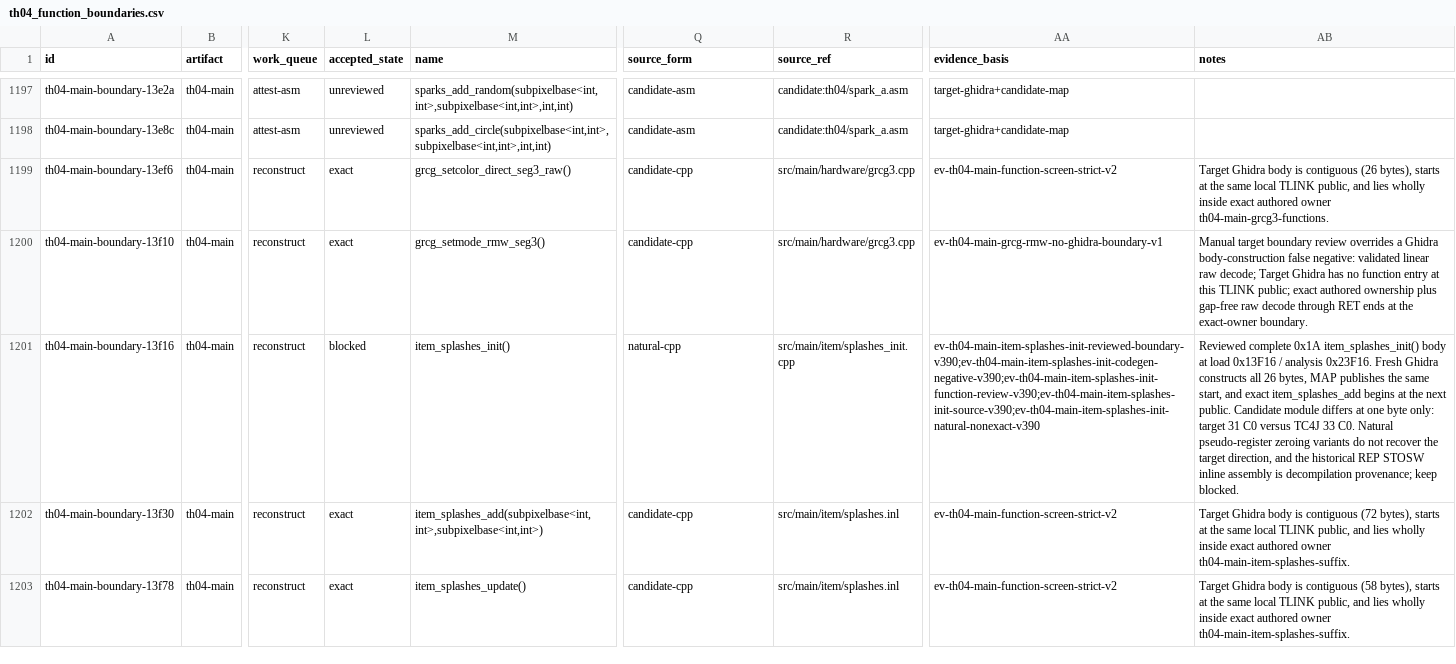
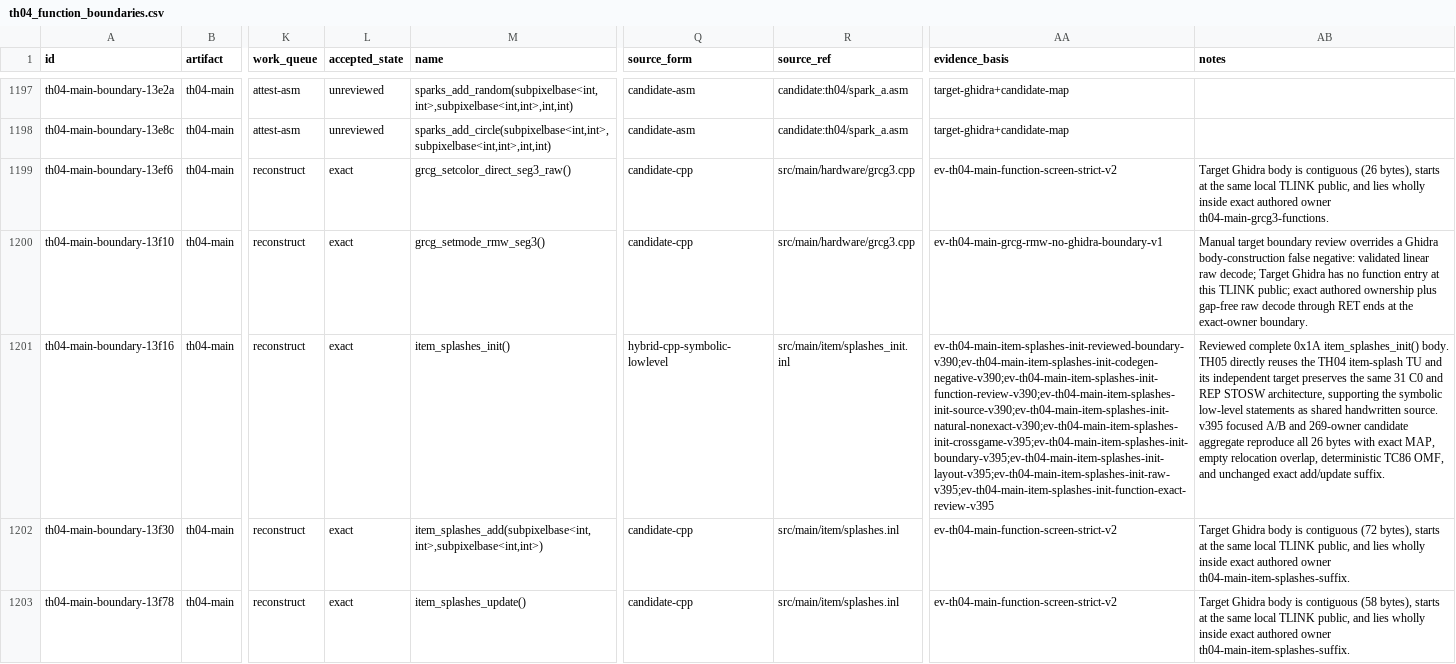
Before and after one commit to N0zoM1z0/th04, a CSV file: config/th04_function_boundaries.csv, drawn as a sheet; only a part is shown, gaps mark what is left out; the diff names each change by its address in the sheet, - before the commit and + after, or states it on an @@ line.

```diff
--- a/config/th04_function_boundaries.csv
+++ b/config/th04_function_boundaries.csv
-L1201 (accepted_state): blocked
+L1201 (accepted_state): exact
-Q1201 (source_form): natural-cpp
+Q1201 (source_form): hybrid-cpp-symbolic-lowlevel
-R1201 (source_ref): src/main/item/splashes_init.cpp
+R1201 (source_ref): src/main/item/splashes_init.inl
-AA1201 (evidence_basis): ev-th04-main-item-splashes-init-reviewed-boundary-v390;ev-th04-main-item-splashes-init-codegen-negative-v390;ev-th04-main-item-splashes-init-function-review-v390;ev-th04-main-item-splashes-init-source-v390;ev-th04-main-item-splashes-init-natural-nonexact-v390
+AA1201 (evidence_basis): ev-th04-main-item-splashes-init-reviewed-boundary-v390;ev-th04-main-item-splashes-init-codegen-negative-v390;ev-th04-main-item-splashes-init-function-review-v390;ev-th04-main-item-splashes-init-source-v390;ev-th04-main-item-splashes-init-natural-nonexact-v390;ev-th04-main-item-splashes-init-crossgame-v395;ev-th04-main-item-splashes-init-boundary-v395;ev-th04-main-item-splashes-init-layout-v395;ev-th04-main-item-splashes-init-raw-v395;ev-th04-main-item-splashes-init-function-exact-review-v395
-AB1201 (notes): …0x1A item_splashes_init() body at load 0x13F16 / analysis 0x23F16. Fresh Ghidra constructs all 26 bytes, MAP publishes the same start, and exact item_splashes_add begins at the next public. Candidate module differs at one byte only: target 31 C0 versus TC4J 33 C0. Natural pseudo-register zeroing variants do not recover the target direction, and the historical REP STOSW inline assembly is decompilation provenance; keep blocked.
+AB1201 (notes): …0x1A item_splashes_init() body. TH05 directly reuses the TH04 item-splash TU and its independent target preserves the same 31 C0 and REP STOSW architecture, supporting the symbolic low-level statements as shared handwritten source. v395 focused A/B and 269-owner candidate aggregate reproduce all 26 bytes with exact MAP, empty relocation overlap, deterministic TC86 OMF, and unchanged exact add/update suffix.
```
Also changed, not shown: config/knowledge.csv, config/th04_main_authored_functions.csv, 6 other files.
